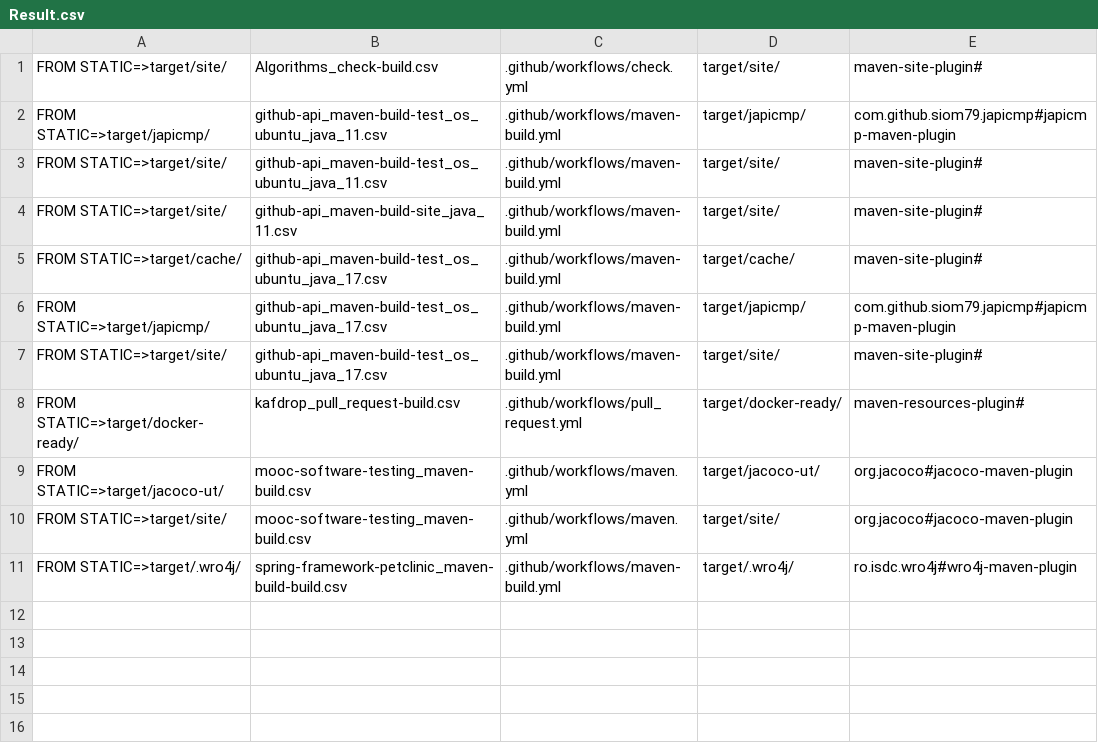
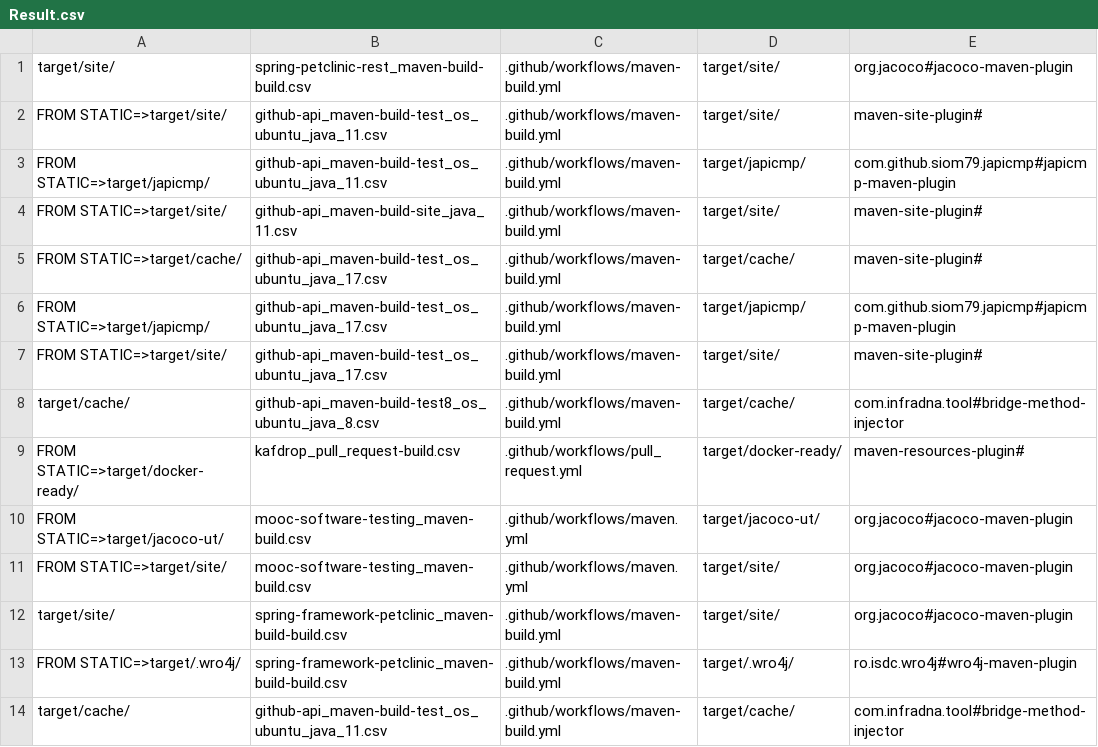
Before and after one commit to UT-SE-Research/optimizing-ci-builds, a CSV file: automation_in_finding_plugin/dynamic-approach/Result.csv, drawn as a sheet.

```diff
--- a/automation_in_finding_plugin/dynamic-approach/Result.csv
+++ b/automation_in_finding_plugin/dynamic-approach/Result.csv
@@ -1,4 +1,4 @@
-FROM STATIC=>target/site/,Algorithms_check-build.csv,.github/workflows/check.yml,target/site/,maven-site-plugin#
+target/site/,spring-petclinic-rest_maven-build-build.csv,.github/workflows/maven-build.yml,target/site/,org.jacoco#jacoco-maven-plugin
+FROM STATIC=>target/site/,github-api_maven-build-test_os_ubuntu_java_11.csv,.github/workflows/maven-build.yml,target/site/,maven-site-plugin#
 FROM STATIC=>target/japicmp/,github-api_maven-build-test_os_ubuntu_java_11.csv,.github/workflows/maven-build.yml,target/japicmp/,com.github.siom79.japicmp#japicmp-maven-plugin
-FROM STATIC=>target/site/,github-api_maven-build-test_os_ubuntu_java_11.csv,.github/workflows/maven-build.yml,target/site/,maven-site-plugin#
 FROM STATIC=>target/site/,github-api_maven-build-site_java_11.csv,.github/workflows/maven-build.yml,target/site/,maven-site-plugin#
@@ -7,2 +7,3 @@ FROM STATIC=>target/japicmp/,github-api_maven-build-test_os_ubuntu_java_17.csv,.
 FROM STATIC=>target/site/,github-api_maven-build-test_os_ubuntu_java_17.csv,.github/workflows/maven-build.yml,target/site/,maven-site-plugin#
+target/cache/,github-api_maven-build-test8_os_ubuntu_java_8.csv,.github/workflows/maven-build.yml,target/cache/,com.infradna.tool#bridge-method-injector
 FROM STATIC=>target/docker-ready/,kafdrop_pull_request-build.csv,.github/workflows/pull_request.yml,target/docker-ready/,maven-resources-plugin#
@@ -10,2 +11,4 @@ FROM STATIC=>target/jacoco-ut/,mooc-software-testing_maven-build.csv,.github/wor
 FROM STATIC=>target/site/,mooc-software-testing_maven-build.csv,.github/workflows/maven.yml,target/site/,org.jacoco#jacoco-maven-plugin
+target/site/,spring-framework-petclinic_maven-build-build.csv,.github/workflows/maven-build.yml,target/site/,org.jacoco#jacoco-maven-plugin
 FROM STATIC=>target/.wro4j/,spring-framework-petclinic_maven-build-build.csv,.github/workflows/maven-build.yml,target/.wro4j/,ro.isdc.wro4j#wro4j-maven-plugin
+target/cache/,github-api_maven-build-test_os_ubuntu_java_11.csv,.github/workflows/maven-build.yml,target/cache/,com.infradna.tool#bridge-method-injector
```
Also changed, not shown: 1 other file.
